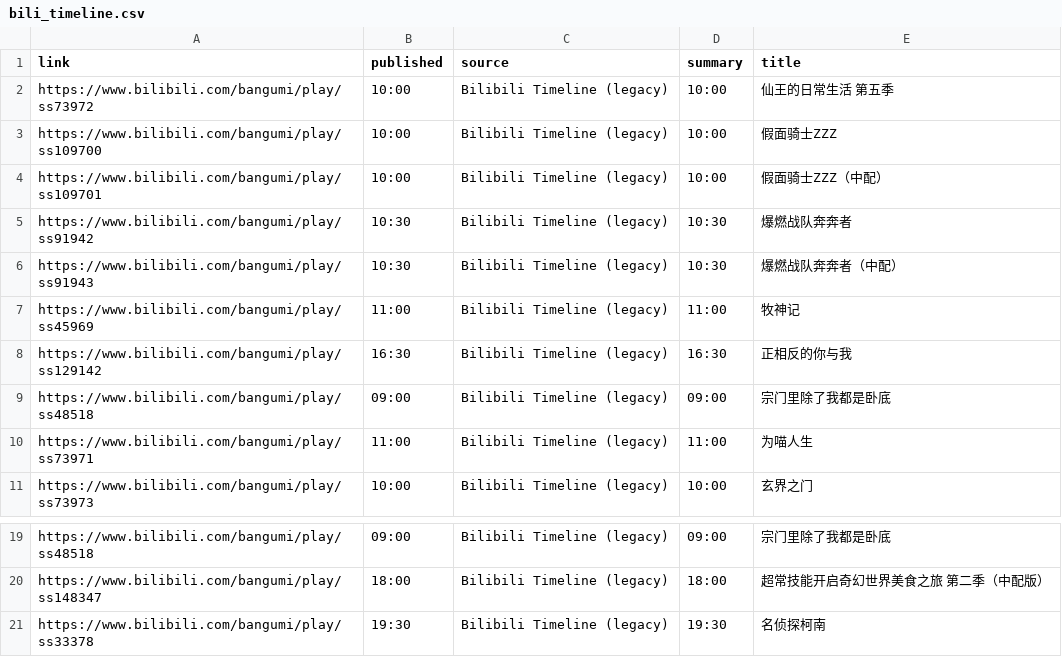
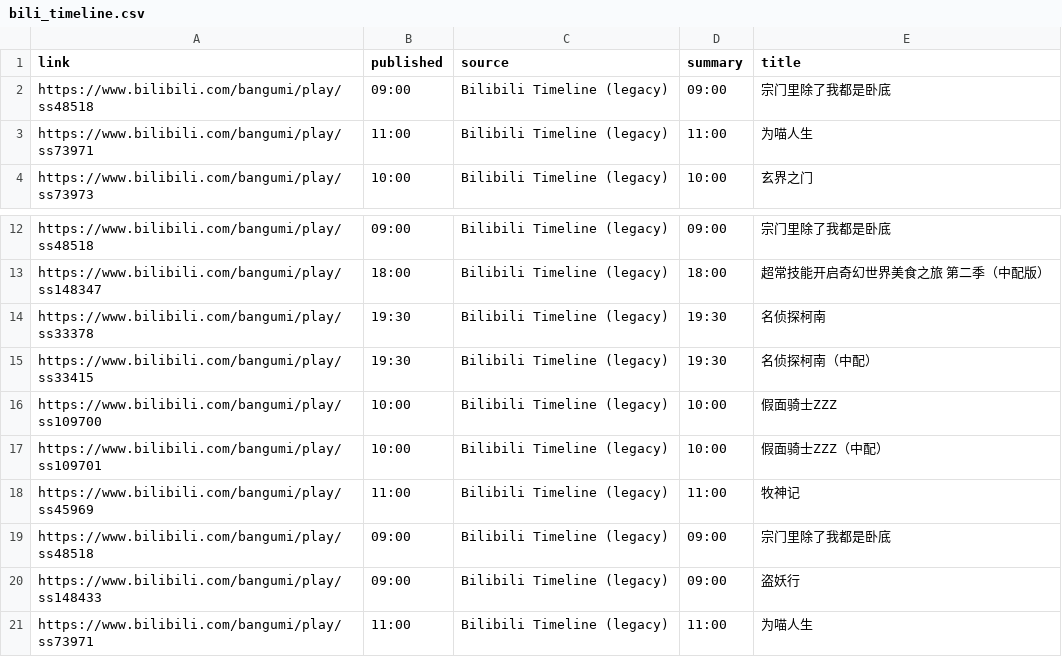
Before and after one commit to BennetttChen/Python-crawl, a CSV file: output/bili_timeline.csv, drawn as a sheet; only a part is shown, gaps mark what is left out.

```diff
--- a/output/bili_timeline.csv
+++ b/output/bili_timeline.csv
@@ -1,9 +1,2 @@
 link,published,source,summary,title
-https://www.bilibili.com/bangumi/play/ss73972,10:00,Bilibili Timeline (legacy),10:00,仙王的日常生活 第五季
-https://www.bilibili.com/bangumi/play/ss109700,10:00,Bilibili Timeline (legacy),10:00,假面骑士ZZZ
-https://www.bilibili.com/bangumi/play/ss109701,10:00,Bilibili Timeline (legacy),10:00,假面骑士ZZZ（中配）
-https://www.bilibili.com/bangumi/play/ss91942,10:30,Bilibili Timeline (legacy),10:30,爆燃战队奔奔者
-https://www.bilibili.com/bangumi/play/ss91943,10:30,Bilibili Timeline (legacy),10:30,爆燃战队奔奔者（中配）
-https://www.bilibili.com/bangumi/play/ss45969,11:00,Bilibili Timeline (legacy),11:00,牧神记
-https://www.bilibili.com/bangumi/play/ss129142,16:30,Bilibili Timeline (legacy),16:30,正相反的你与我
 https://www.bilibili.com/bangumi/play/ss48518,09:00,Bilibili Timeline (legacy),09:00,宗门里除了我都是卧底
@@ -21 +14,8 @@ https://www.bilibili.com/bangumi/play/ss148347,18:00,Bilibili Timeline (legacy),
 https://www.bilibili.com/bangumi/play/ss33378,19:30,Bilibili Timeline (legacy),19:30,名侦探柯南
+https://www.bilibili.com/bangumi/play/ss33415,19:30,Bilibili Timeline (legacy),19:30,名侦探柯南（中配）
+https://www.bilibili.com/bangumi/play/ss109700,10:00,Bilibili Timeline (legacy),10:00,假面骑士ZZZ
+https://www.bilibili.com/bangumi/play/ss109701,10:00,Bilibili Timeline (legacy),10:00,假面骑士ZZZ（中配）
+https://www.bilibili.com/bangumi/play/ss45969,11:00,Bilibili Timeline (legacy),11:00,牧神记
+https://www.bilibili.com/bangumi/play/ss48518,09:00,Bilibili Timeline (legacy),09:00,宗门里除了我都是卧底
+https://www.bilibili.com/bangumi/play/ss148433,09:00,Bilibili Timeline (legacy),09:00,盗妖行
+https://www.bilibili.com/bangumi/play/ss73971,11:00,Bilibili Timeline (legacy),11:00,为喵人生
```
Also changed, not shown: 2 other files.
